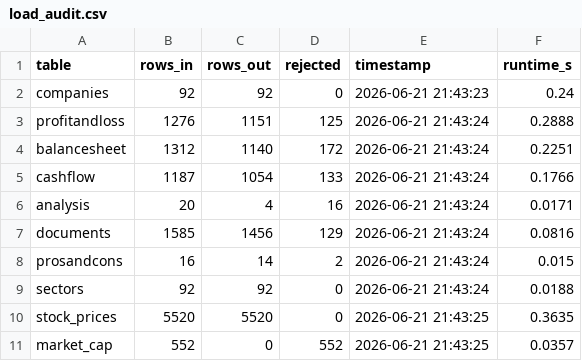
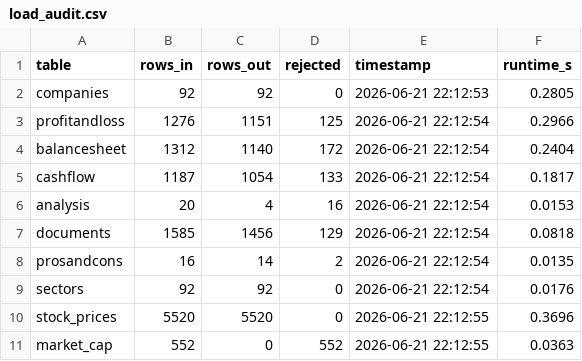
Before and after one commit to Lakshya-030/N100, a CSV file: output/load_audit.csv, drawn as a sheet.

```diff
--- a/output/load_audit.csv
+++ b/output/load_audit.csv
@@ -1,11 +1,11 @@
 table,rows_in,rows_out,rejected,timestamp,runtime_s
-companies,92,92,0,2026-06-21 21:43:23,0.24
-profitandloss,1276,1151,125,2026-06-21 21:43:24,0.2888
-balancesheet,1312,1140,172,2026-06-21 21:43:24,0.2251
-cashflow,1187,1054,133,2026-06-21 21:43:24,0.1766
-analysis,20,4,16,2026-06-21 21:43:24,0.0171
-documents,1585,1456,129,2026-06-21 21:43:24,0.0816
-prosandcons,16,14,2,2026-06-21 21:43:24,0.015
-sectors,92,92,0,2026-06-21 21:43:24,0.0188
-stock_prices,5520,5520,0,2026-06-21 21:43:25,0.3635
-market_cap,552,0,552,2026-06-21 21:43:25,0.0357
+companies,92,92,0,2026-06-21 22:12:53,0.2805
+profitandloss,1276,1151,125,2026-06-21 22:12:54,0.2966
+balancesheet,1312,1140,172,2026-06-21 22:12:54,0.2404
+cashflow,1187,1054,133,2026-06-21 22:12:54,0.1817
+analysis,20,4,16,2026-06-21 22:12:54,0.0153
+documents,1585,1456,129,2026-06-21 22:12:54,0.0818
+prosandcons,16,14,2,2026-06-21 22:12:54,0.0135
+sectors,92,92,0,2026-06-21 22:12:54,0.0176
+stock_prices,5520,5520,0,2026-06-21 22:12:55,0.3696
+market_cap,552,0,552,2026-06-21 22:12:55,0.0363
```
Also changed, not shown: 5 other files.
